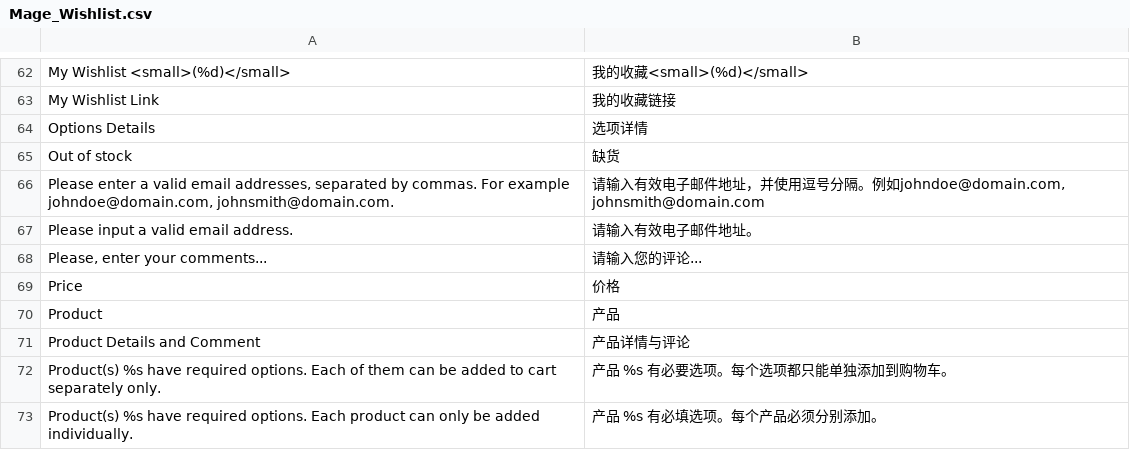
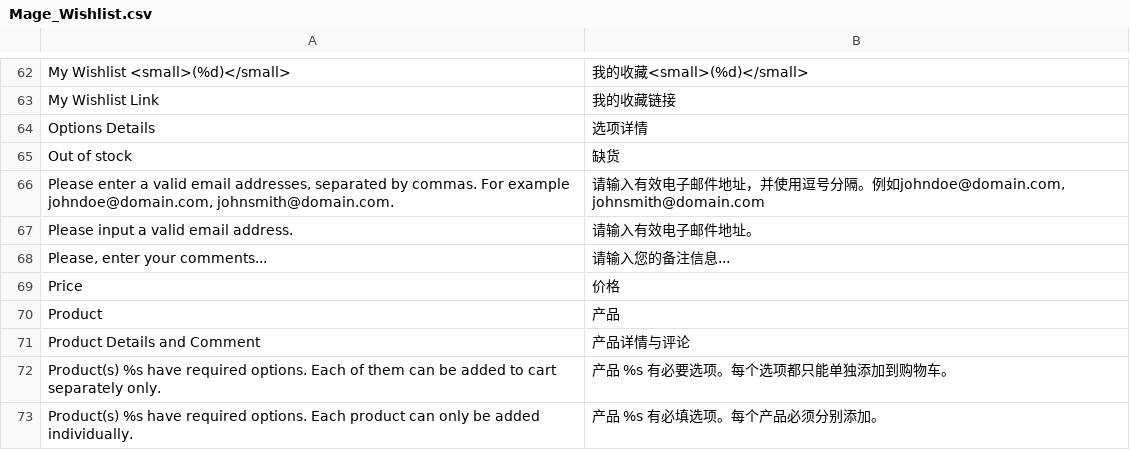
Before and after one commit to guohuadeng/sunpopMagentoTheme, a CSV file: app/locale/zh_CN/Mage_Wishlist.csv, drawn as a sheet; only a part is shown, gaps mark what is left out.

```diff
--- a/app/locale/zh_CN/Mage_Wishlist.csv
+++ b/app/locale/zh_CN/Mage_Wishlist.csv
@@ -67,3 +67,3 @@
 "Please input a valid email address.","请输入有效电子邮件地址。"
-"Please, enter your comments...","请输入您的评论..."
+"Please, enter your comments...","请输入您的备注信息..."
 "Price","价格"
```
Also changed, not shown: app/locale/zh_CN/Mage_Adminhtml.csv.
